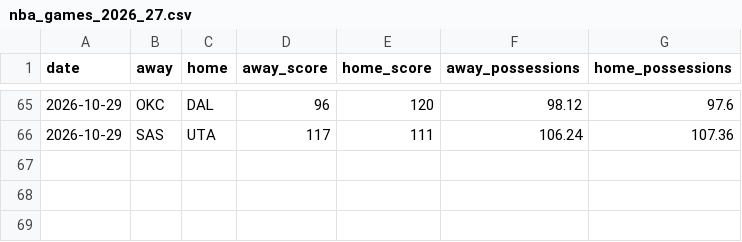
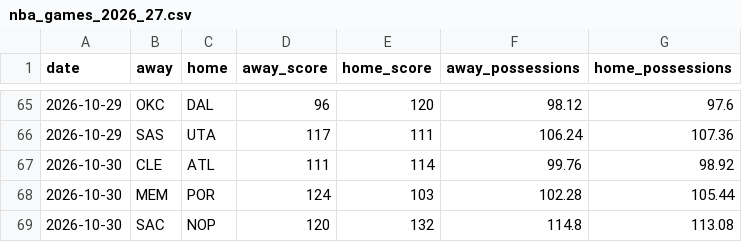
Before and after one commit to melvinjamesjackson-blip/sharp-handicapper-nba, a CSV file: data/nba_games_2026_27.csv, drawn as a sheet; only a part is shown, gaps mark what is left out; the diff names each change by its address in the sheet, - before the commit and + after, or states it on an @@ line.

```diff
--- a/data/nba_games_2026_27.csv
+++ b/data/nba_games_2026_27.csv
+row 67: 2026-10-30 | CLE | ATL | 111 | 114 | 99.76 | 98.92
+row 68: 2026-10-30 | MEM | POR | 124 | 103 | 102.28 | 105.44
+row 69: 2026-10-30 | SAC | NOP | 120 | 132 | 114.8 | 113.08
```
Also changed, not shown: 1 other file.
